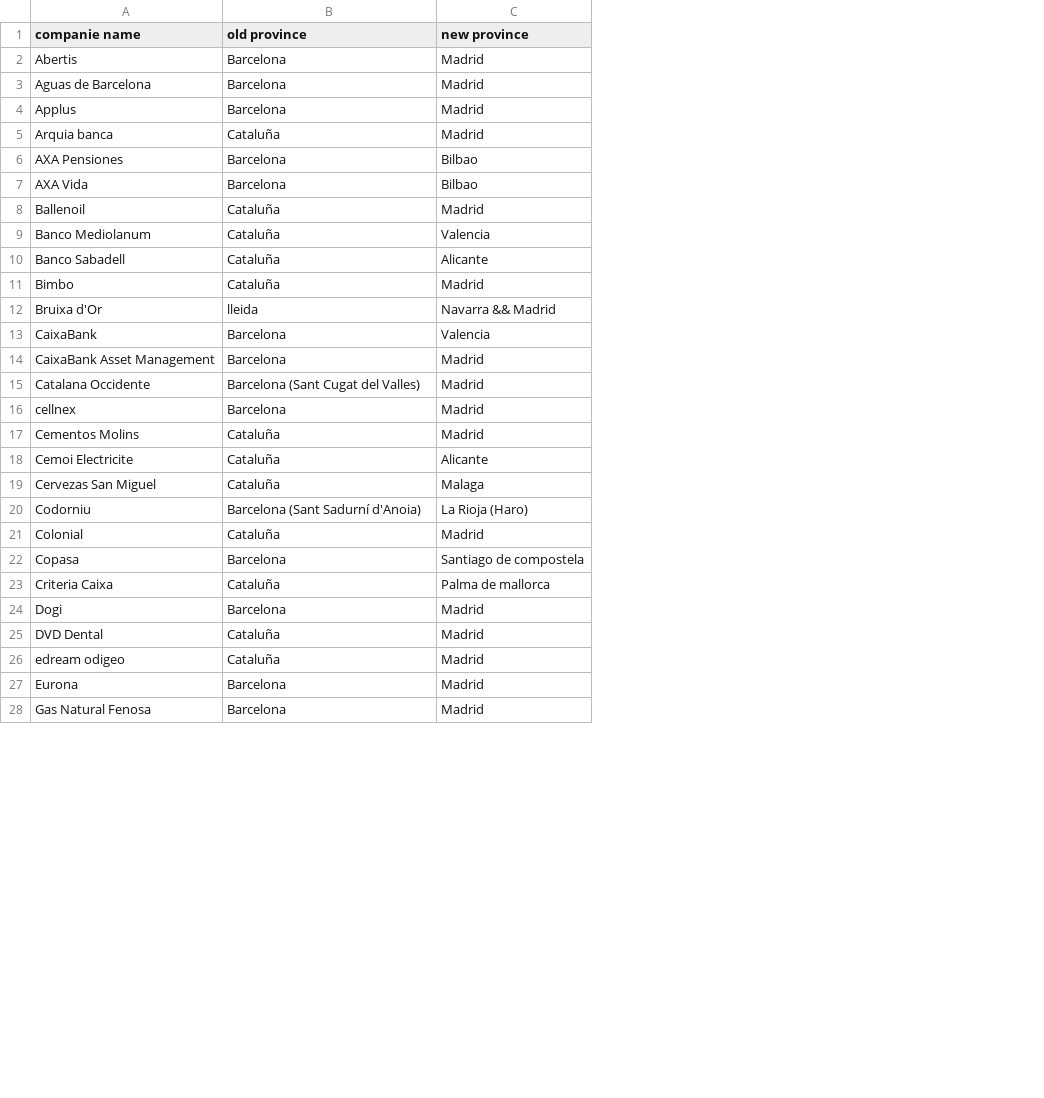
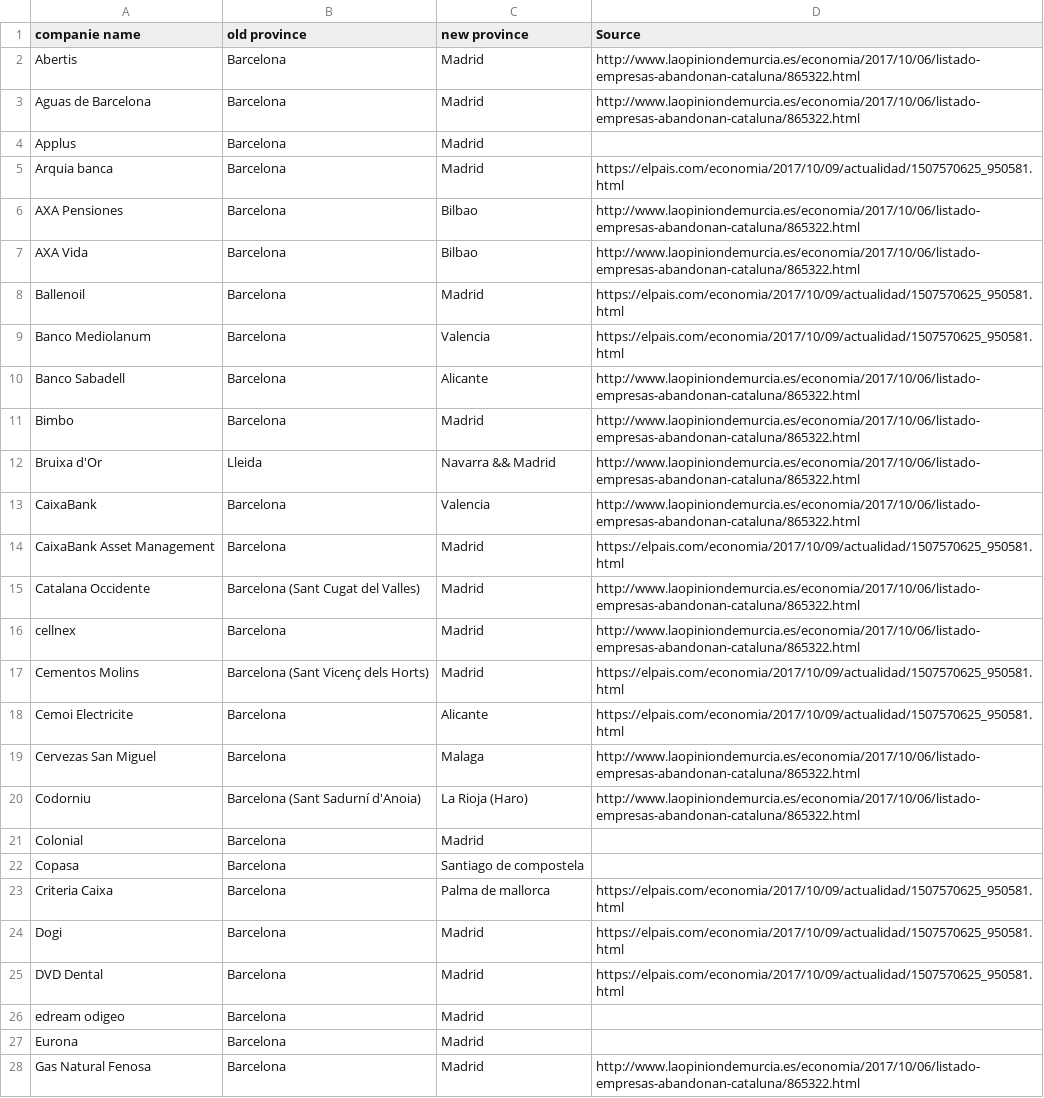
Before and after one commit to omargallob/companies-leaving-catalunya, a CSV file: companies.csv, drawn as a sheet; only a part is shown; the diff covers the shown part only; the diff names each change by its address in the sheet, - before the commit and + after, or states it on an @@ line.

```diff
--- a/companies.csv
+++ b/companies.csv
+column D (Source), rows 2-28: http://www.laopiniondemurcia.es/economia/2017/10/06/listado-empresas-abandonan-cataluna/865322.html | http://www.laopiniondemurcia.es/economia/2017/10/06/listado-empresas-abandonan-cataluna/865322.html |  | https://elpais.com/economia/2017/10/09/actualidad/1507570625_950581.html | http://www.laopiniondemurcia.es/economia/2017/10/06/listado-empresas-abandonan-cataluna/865322.html | http://www.laopiniondemurcia.es/economia/2017/10/06/listado-empresas-abandonan-cataluna/865322.html | https://elpais.com/economia/2017/10/09/actualidad/1507570625_950581.html | https://elpais.com/economia/2017/10/09/actualidad/1507570625_950581.html | http://www.laopiniondemurcia.es/economia/2017/10/06/listado-empresas-abandonan-cataluna/865322.html | http://www.laopiniondemurcia.es/economia/2017/10/06/listado-empresas-abandonan-cataluna/865322.html | http://www.laopiniondemurcia.es/economia/2017/10/06/listado-empresas-abandonan-cataluna/865322.html | http://www.laopiniondemurcia.es/economia/2017/10/06/listado-empresas-abandonan-cataluna/865322.html | https://elpais.com/economia/2017/10/09/actualidad/1507570625_950581.html | http://www.laopiniondemurcia.es/economia/2017/10/06/listado-empresas-abandonan-cataluna/865322.html | http://www.laopiniondemurcia.es/economia/2017/10/06/listado-empresas-abandonan-cataluna/865322.html | https://elpais.com/economia/2017/10/09/actualidad/1507570625_950581.html | https://elpais.com/economia/2017/10/09/actualidad/1507570625_950581.html | http://www.laopiniondemurcia.es/economia/2017/10/06/listado-empresas-abandonan-cataluna/865322.html | http://www.laopiniondemurcia.es/economia/2017/10/06/listado-empresas-abandonan-cataluna/865322.html |  |  | https://elpais.com/economia/2017/10/09/actualidad/1507570625_950581.html | https://elpais.com/economia/2017/10/09/actualidad/1507570625_950581.html | https://elpais.com/economia/2017/10/09/actualidad/1507570625_950581.html |  |  | http://www.laopiniondemurcia.es/economia/2017/10/06/listado-empresas-abandonan-cataluna/865322.html
-B5 (old province): Cataluña
+B5 (old province): Barcelona
-B8:B11 (old province): Cataluña
+B8:B11 (old province): Barcelona
-B12 (old province): lleida
+B12 (old province): Lleida
-B17 (old province): Cataluña
+B17 (old province): Barcelona (Sant Vicenç dels Horts)
-B18:B19 (old province): Cataluña
+B18:B19 (old province): Barcelona
-B21 (old province): Cataluña
+B21 (old province): Barcelona
-B23 (old province): Cataluña
+B23 (old province): Barcelona
-B25:B26 (old province): Cataluña
+B25:B26 (old province): Barcelona
```
Also changed, not shown: 3 added rows, 1 removed row and 10 edited cells elsewhere in this file, 2 other files.
